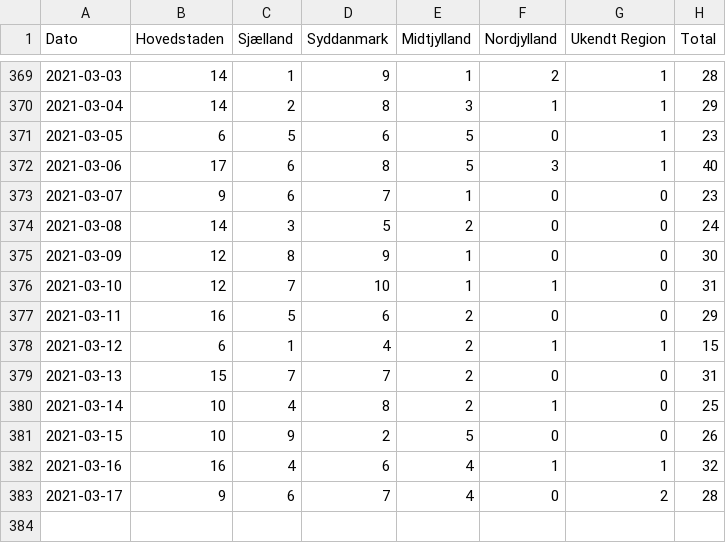
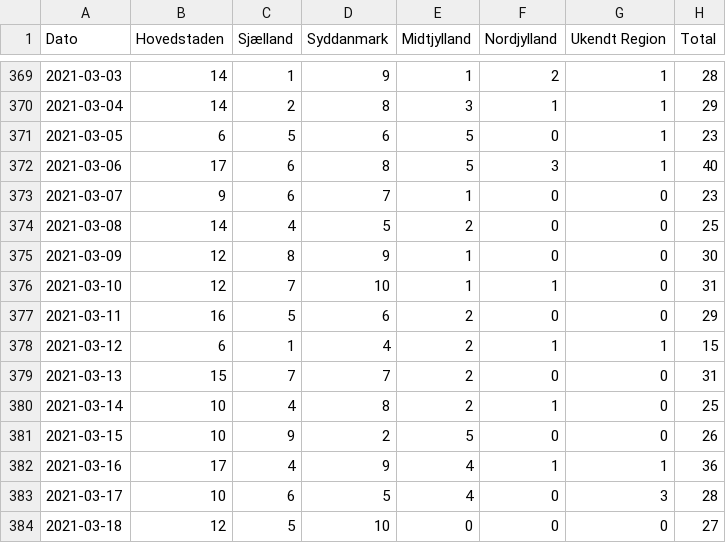
Before and after one commit to brinchj/ssi, a CSV file: vaccines/data/Newly_admitted_over_time.csv, drawn as a sheet; only a part is shown, gaps mark what is left out.

```diff
--- a/vaccines/data/Newly_admitted_over_time.csv
+++ b/vaccines/data/Newly_admitted_over_time.csv
@@ -373,3 +373,3 @@
 2021-03-07;9;6;7;1;0;0;23
-2021-03-08;14;3;5;2;0;0;24
+2021-03-08;14;4;5;2;0;0;25
 2021-03-09;12;8;9;1;0;0;30
@@ -381,3 +381,4 @@
 2021-03-15;10;9;2;5;0;0;26
-2021-03-16;16;4;6;4;1;1;32
-2021-03-17;9;6;7;4;0;2;28
+2021-03-16;17;4;9;4;1;1;36
+2021-03-17;10;6;5;4;0;3;28
+2021-03-18;12;5;10;0;0;0;27
```
Also changed, not shown: vaccines/data/Deaths_over_time.csv, vaccines/data/Vaccine_DB/FaerdigVacc_region_dag.csv, 3 other files.
